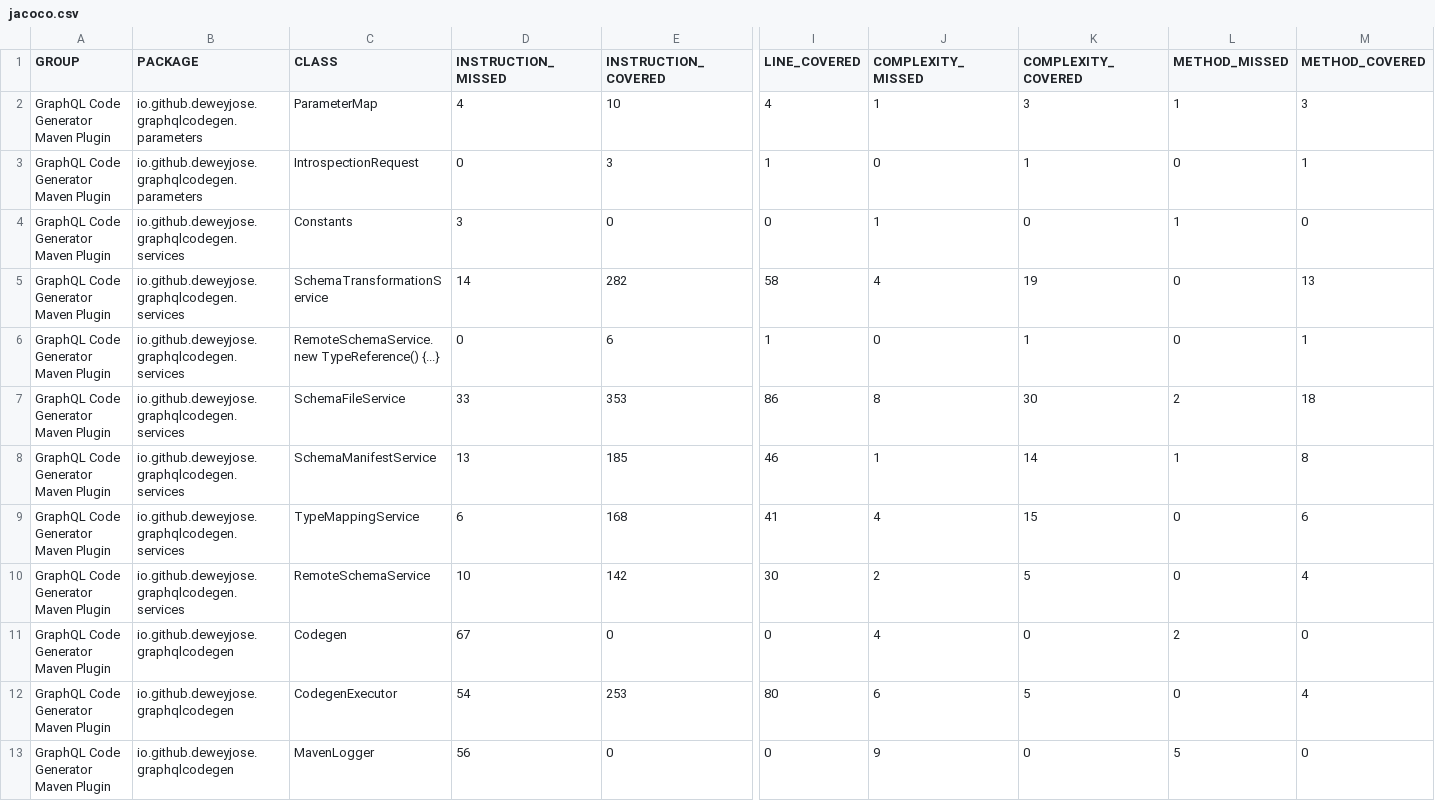
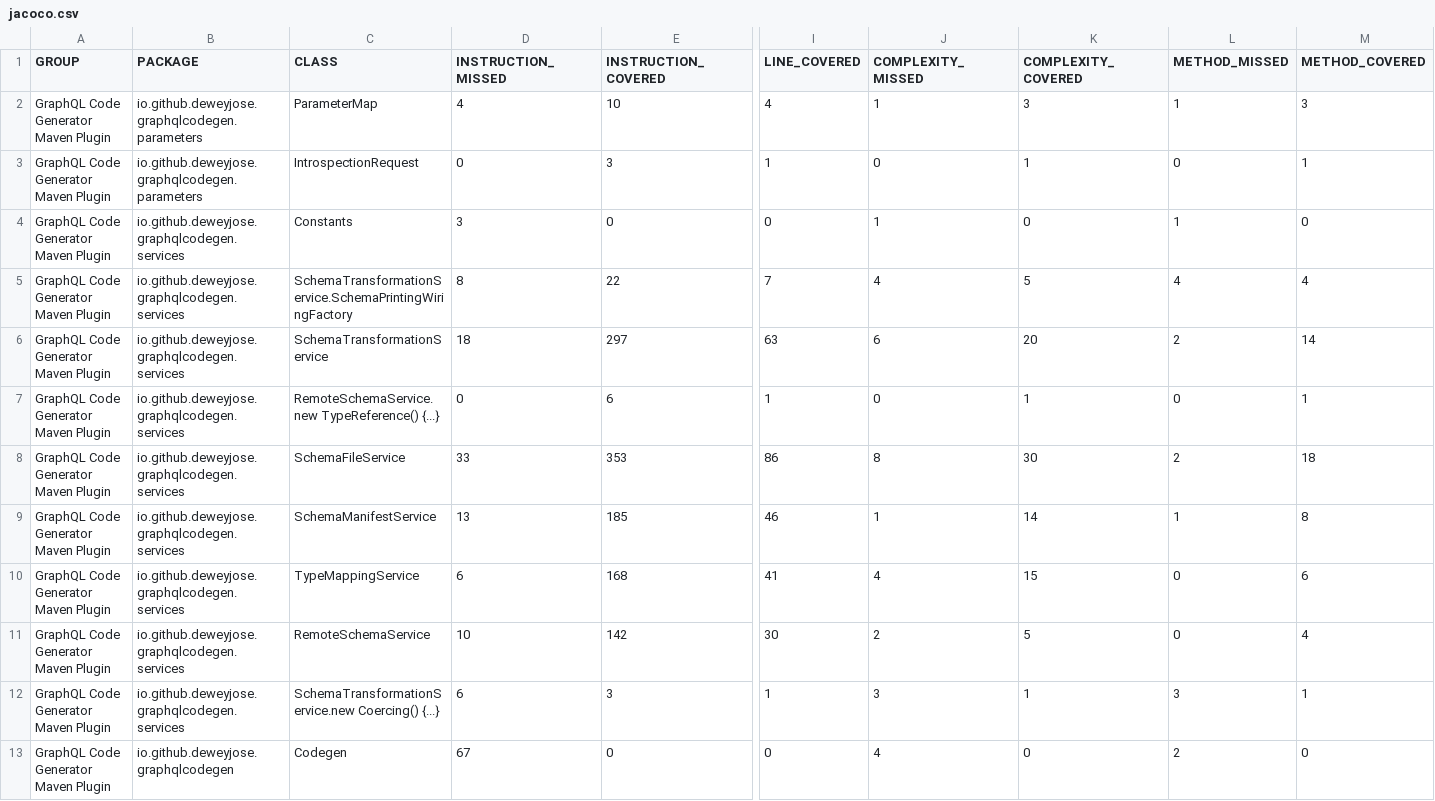
Before and after one commit to deweyjose/graphqlcodegen, a CSV file: jacoco.csv, drawn as a sheet; only a part is shown, gaps mark what is left out; the shorter side is filled out with more unchanged rows; addresses are those after the commit; rows hold the shown columns only; the diff names each change by its address in the sheet, - before the commit and + after, or states it on an @@ line.

```diff
--- a/jacoco.csv
+++ b/jacoco.csv
+row 5: GraphQL Code Generator Maven Plugin | io.github.deweyjose.graphqlcodegen.services | SchemaTransformationService.SchemaPrintingWiringFactory | 8 | 22 | 7 | 4 | 5 | 4 | 4
-D6 (INSTRUCTION_MISSED): 14
+D6 (INSTRUCTION_MISSED): 18
-E6 (INSTRUCTION_COVERED): 282
+E6 (INSTRUCTION_COVERED): 297
-I6 (LINE_COVERED): 58
+I6 (LINE_COVERED): 63
-J6 (COMPLEXITY_MISSED): 4
+J6 (COMPLEXITY_MISSED): 6
-K6 (COMPLEXITY_COVERED): 19
+K6 (COMPLEXITY_COVERED): 20
-L6 (METHOD_MISSED): 0
+L6 (METHOD_MISSED): 2
-M6 (METHOD_COVERED): 13
+M6 (METHOD_COVERED): 14
+row 12: GraphQL Code Generator Maven Plugin | io.github.deweyjose.graphqlcodegen.services | SchemaTransformationService.new Coercing() {...} | 6 | 3 | 1 | 3 | 1 | 3 | 1
```
Also changed, not shown: 9 other files.
